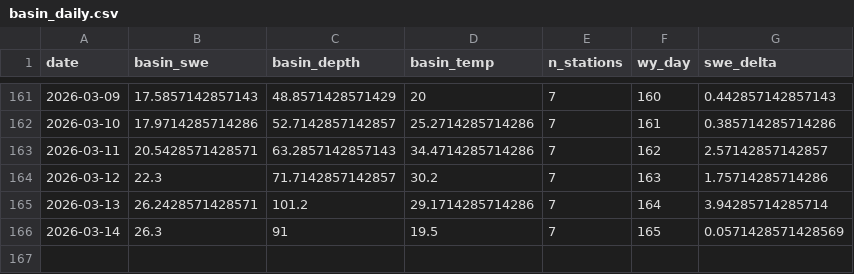
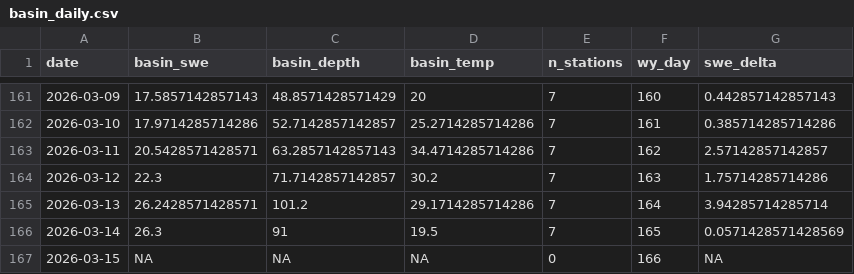
Before and after one commit to bdgroves/rainier-snowpack, a CSV file: data/processed/basin_daily.csv, drawn as a sheet; only a part is shown, gaps mark what is left out.

```diff
--- a/data/processed/basin_daily.csv
+++ b/data/processed/basin_daily.csv
@@ -166 +166,2 @@
 2026-03-14,26.3,91,19.5,7,165,0.0571428571428569
+2026-03-15,NA,NA,NA,0,166,NA
```
Also changed, not shown: data/processed/snotel_wy2026.csv, data/processed/station_latest_stats.csv, 15 other files.
